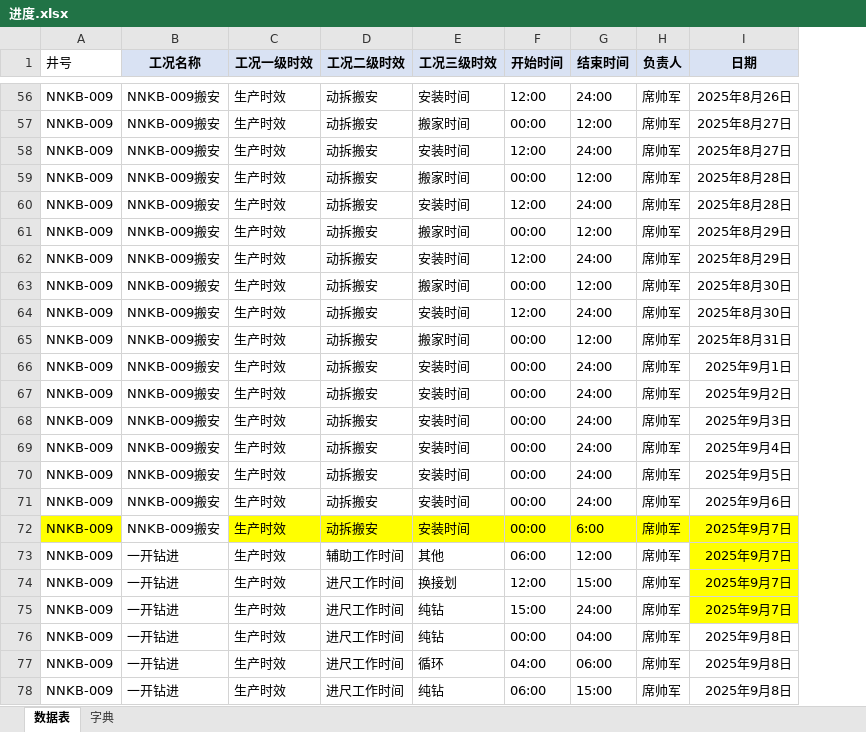
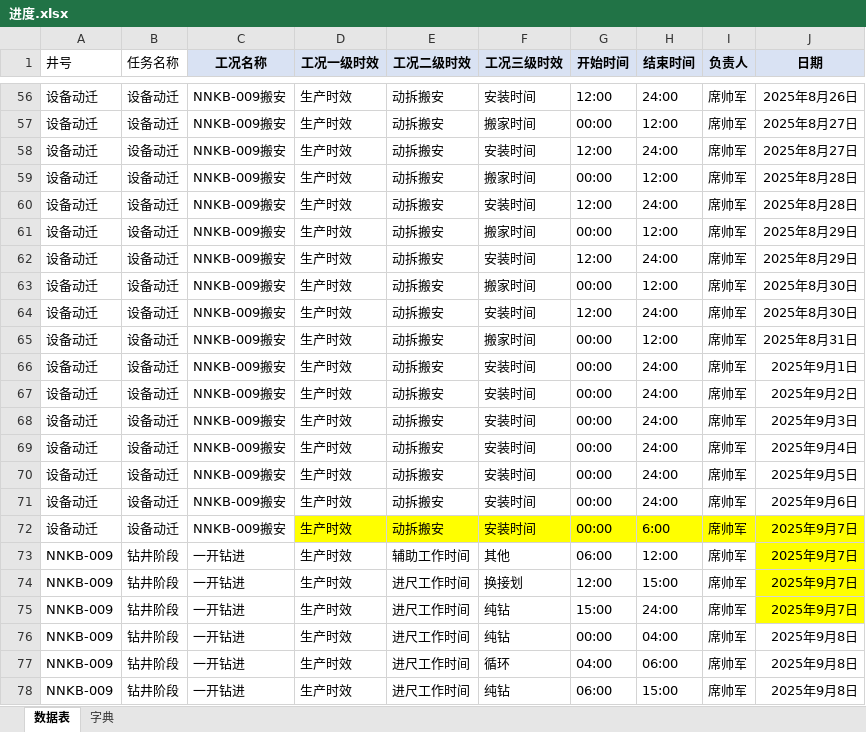
Before and after one commit to undustcover/Project_MO, an Excel workbook: 进度.xlsx, sheet 数据表, drawn as a sheet; only a part is shown, gaps mark what is left out; values as stored, in another font and other column widths than the file's, no borders; the diff covers the shown part only; the diff names each change by its address in the sheet, - before the commit and + after, or states it on an @@ line.

```diff
--- a/进度.xlsx (sheet 数据表)
+++ b/进度.xlsx (sheet 数据表)
+column B (任务名称), rows 56-78: 设备动迁 | 设备动迁 | 设备动迁 | 设备动迁 | 设备动迁 | 设备动迁 | 设备动迁 | 设备动迁 | 设备动迁 | 设备动迁 | 设备动迁 | 设备动迁 | 设备动迁 | 设备动迁 | 设备动迁 | 设备动迁 | 设备动迁 | 钻井阶段 | 钻井阶段 | 钻井阶段 | 钻井阶段 | 钻井阶段 | 钻井阶段
-A56:A72 (井号): NNKB-009
+A56:A72 (井号): 设备动迁
-A72 fill: #FFFF00
+A72 fill: none
```
Also changed, not shown: 54 edited cells elsewhere in this sheet, cost_budget_template.xlsx, cost_template.xlsx, 44 other files.
